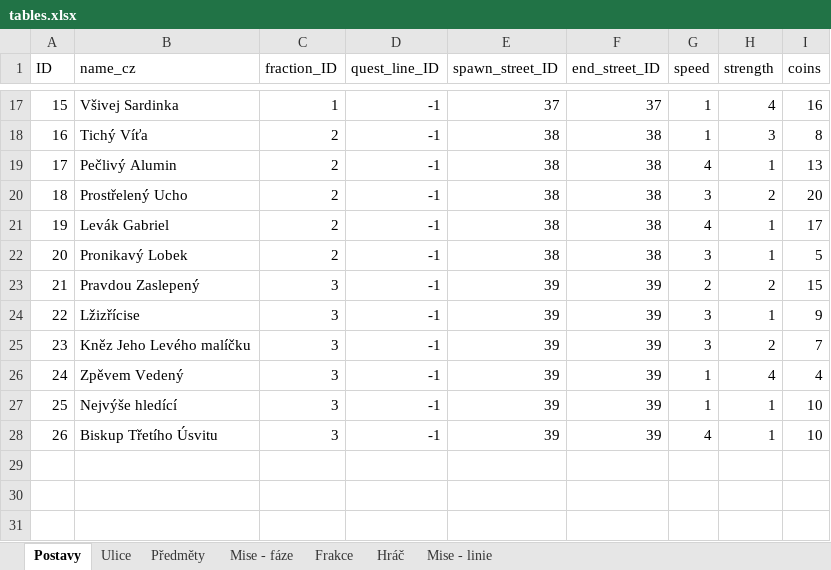
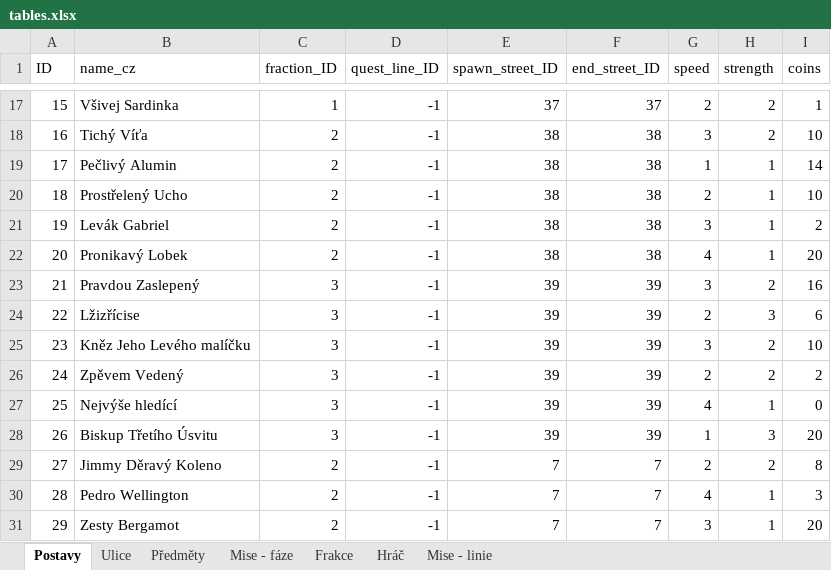
Before and after one commit to Coelurus/DnD-Telegram-Bot, an Excel workbook: zzz_other/tables.xlsx, sheet Postavy, drawn as a sheet; only a part is shown, gaps mark what is left out; values as stored, in another font and other column widths than the file's, no borders; the diff covers the shown part only; the diff names each change by its address in the sheet, - before the commit and + after, or states it on an @@ line.

```diff
--- a/zzz_other/tables.xlsx (sheet Postavy)
+++ b/zzz_other/tables.xlsx (sheet Postavy)
-G17 (speed): 1
+G17 (speed): 2
-H17 (strength): 4
+H17 (strength): 2
-I17 (coins): 16
+I17 (coins): 1
-G18 (speed): 1
+G18 (speed): 3
-H18 (strength): 3
+H18 (strength): 2
-I18 (coins): 8
+I18 (coins): 10
-G19 (speed): 4
+G19 (speed): 1
-I19 (coins): 13
+I19 (coins): 14
-G20 (speed): 3
+G20 (speed): 2
-H20 (strength): 2
+H20 (strength): 1
-I20 (coins): 20
+I20 (coins): 10
-G21 (speed): 4
+G21 (speed): 3
-I21 (coins): 17
+I21 (coins): 2
-G22 (speed): 3
+G22 (speed): 4
-I22 (coins): 5
+I22 (coins): 20
-G23 (speed): 2
+G23 (speed): 3
-I23 (coins): 15
+I23 (coins): 16
-G24 (speed): 3
+G24 (speed): 2
-H24 (strength): 1
+H24 (strength): 3
-I24 (coins): 9
+I24 (coins): 6
-I25 (coins): 7
+I25 (coins): 10
-G26 (speed): 1
+G26 (speed): 2
-H26 (strength): 4
+H26 (strength): 2
-I26 (coins): 4
+I26 (coins): 2
-G27 (speed): 1
+G27 (speed): 4
-I27 (coins): 10
+I27 (coins): 0
-G28 (speed): 4
+G28 (speed): 1
-H28 (strength): 1
+H28 (strength): 3
-I28 (coins): 10
+I28 (coins): 20
+row 29: 27 | Jimmy Děravý Koleno | 2 | -1 | 7 | 7 | 2 | 2 | 8
+row 30: 28 | Pedro Wellington | 2 | -1 | 7 | 7 | 4 | 1 | 3
+row 31: 29 | Zesty Bergamot | 2 | -1 | 7 | 7 | 3 | 1 | 20
```
Also changed, not shown: 2 added rows and 32 edited cells elsewhere in this sheet, 6 other files.
